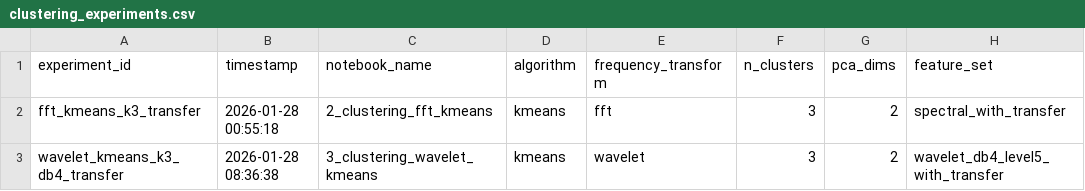
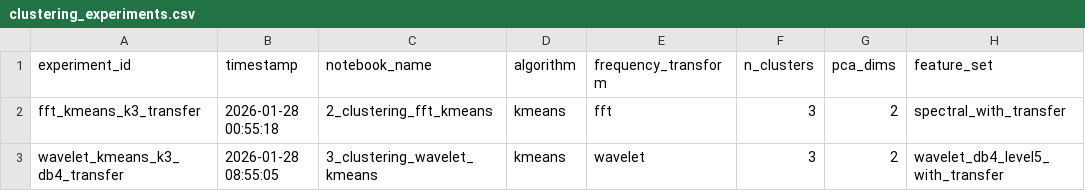
Before and after one commit to giansmart/deepsolation, a CSV file: src/notebooks/clustering_experiments.csv, drawn as a sheet; only a part is shown; the diff names each change by its address in the sheet, - before the commit and + after, or states it on an @@ line.

```diff
--- a/src/notebooks/clustering_experiments.csv
+++ b/src/notebooks/clustering_experiments.csv
-B3 (timestamp): 2026-01-28 08:36:38
+B3 (timestamp): 2026-01-28 08:55:05
```
Also changed, not shown: 2 other files.
